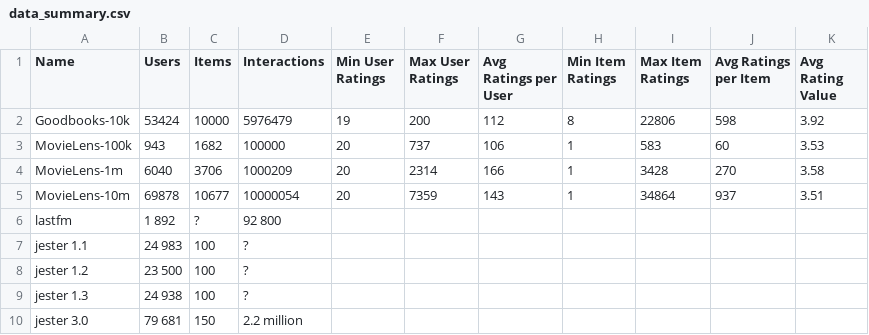
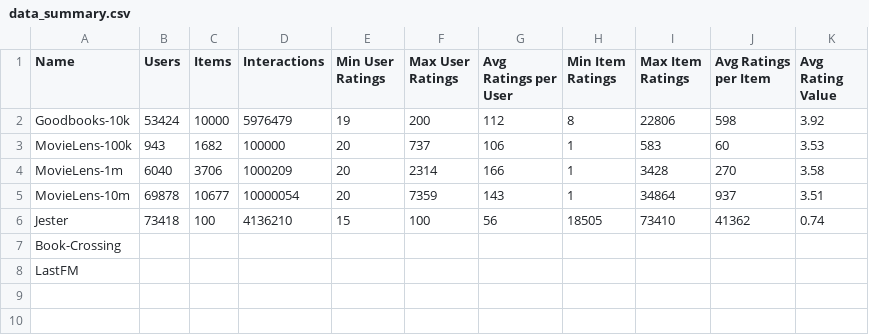
Before and after one commit to James-Leslie/deep-collaborative-filtering, a CSV file: data/data_summary.csv, drawn as a sheet; removed rows and columns are numbered as before the commit, all else as after; the diff names each change by its address in the sheet, - before the commit and + after, or states it on an @@ line.

Commit message:
created all data download notebooks

```diff
--- a/data/data_summary.csv
+++ b/data/data_summary.csv
-row 6: lastfm | 1 892 | ? | 92 800
-row 7: jester 1.1 | 24 983 | 100 | ?
-row 8: jester 1.2 | 23 500 | 100 | ?
-row 9: jester 1.3 | 24 938 | 100 | ?
-row 10: jester 3.0 | 79 681 | 150 | 2.2 million
+row 6: Jester | 73418 | 100 | 4136210 | 15 | 100 | 56 | 18505 | 73410 | 41362 | 0.74
+row 7: Book-Crossing
+row 8: LastFM
```
Also changed, not shown: 15 other files.
